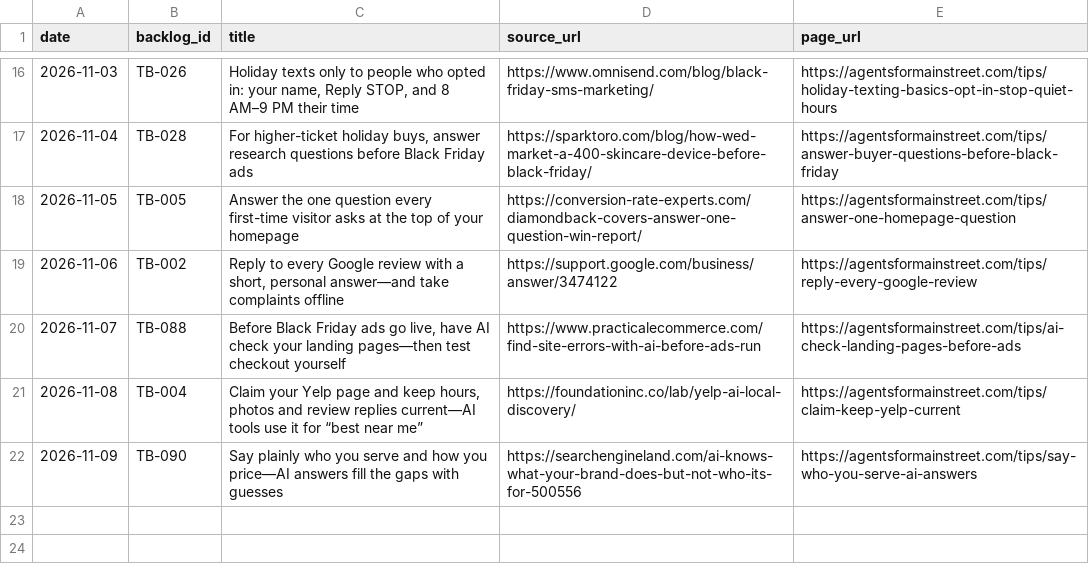
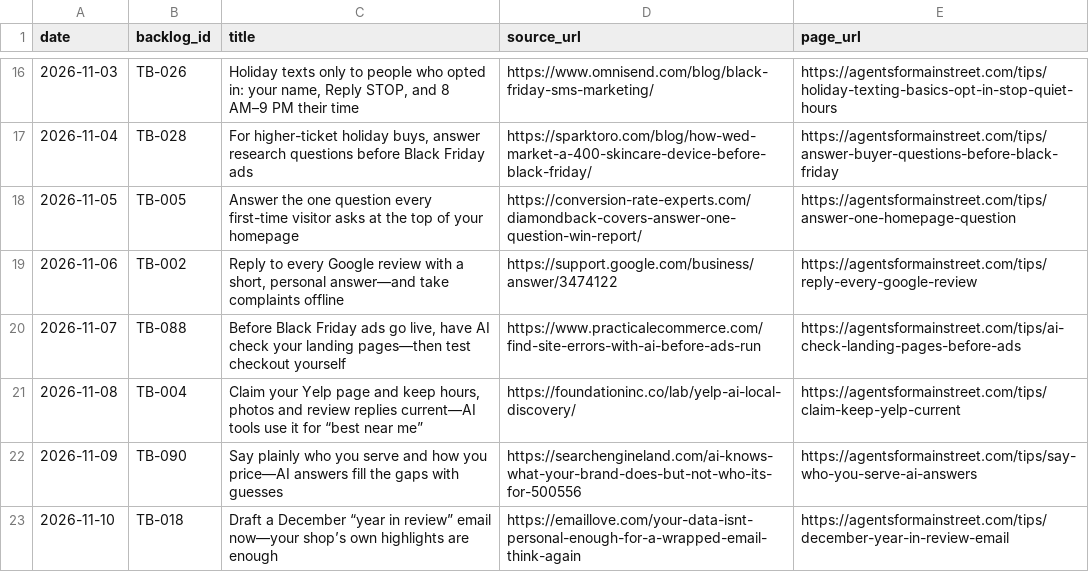
Before and after one commit to Befamousvideo/agents-for-main-street, a CSV file: content/tips-log.csv, drawn as a sheet; only a part is shown, gaps mark what is left out; the diff names each change by its address in the sheet, - before the commit and + after, or states it on an @@ line.

Commit message:
content: December year-in-review email tip (TB-018) + voicemail transcripts by email + NoSQL operator injection + excessive data exposure + TSA ID rules for kids + Snapchat Family Center + seoTitle trims 2026-11-10

```diff
--- a/content/tips-log.csv
+++ b/content/tips-log.csv
+row 23: 2026-11-10 | TB-018 | Draft a December “year in review” email now—your shop’s own highlights are enough | https://emaillove.com/your-data-isnt-personal-enough-for-a-wrapped-email-think-again | https://agentsformainstreet.com/tips/december-year-in-review-email
```
Also changed, not shown: 3 other files.
